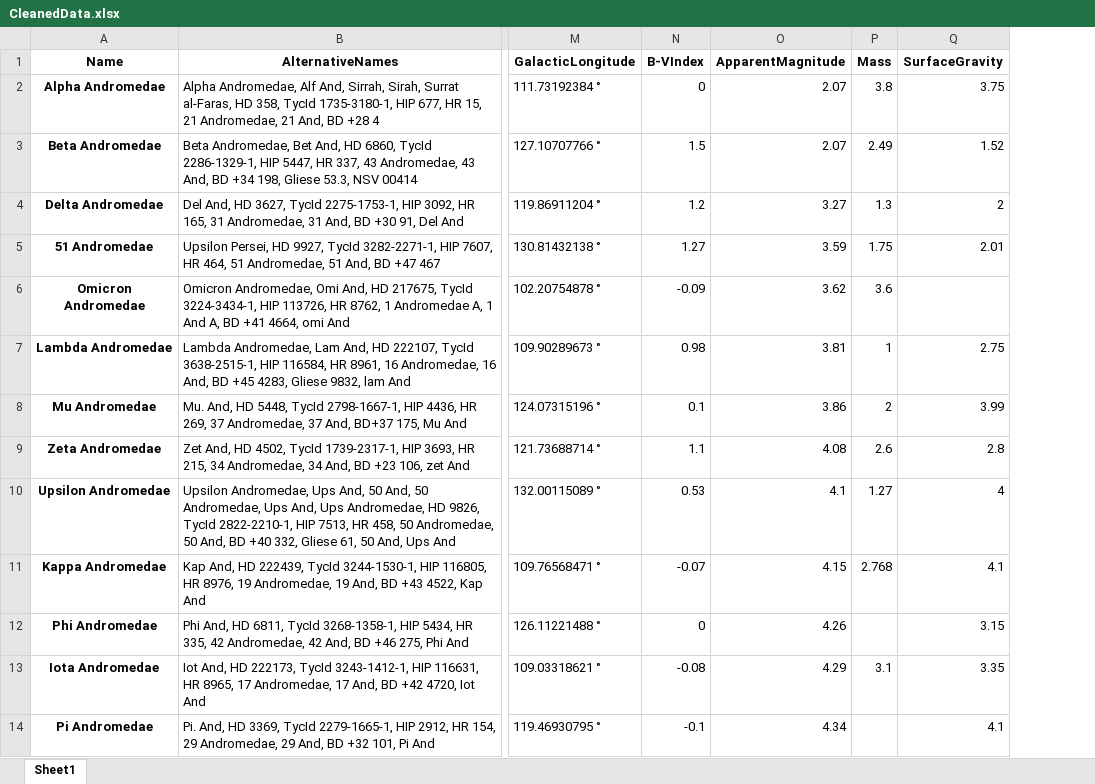
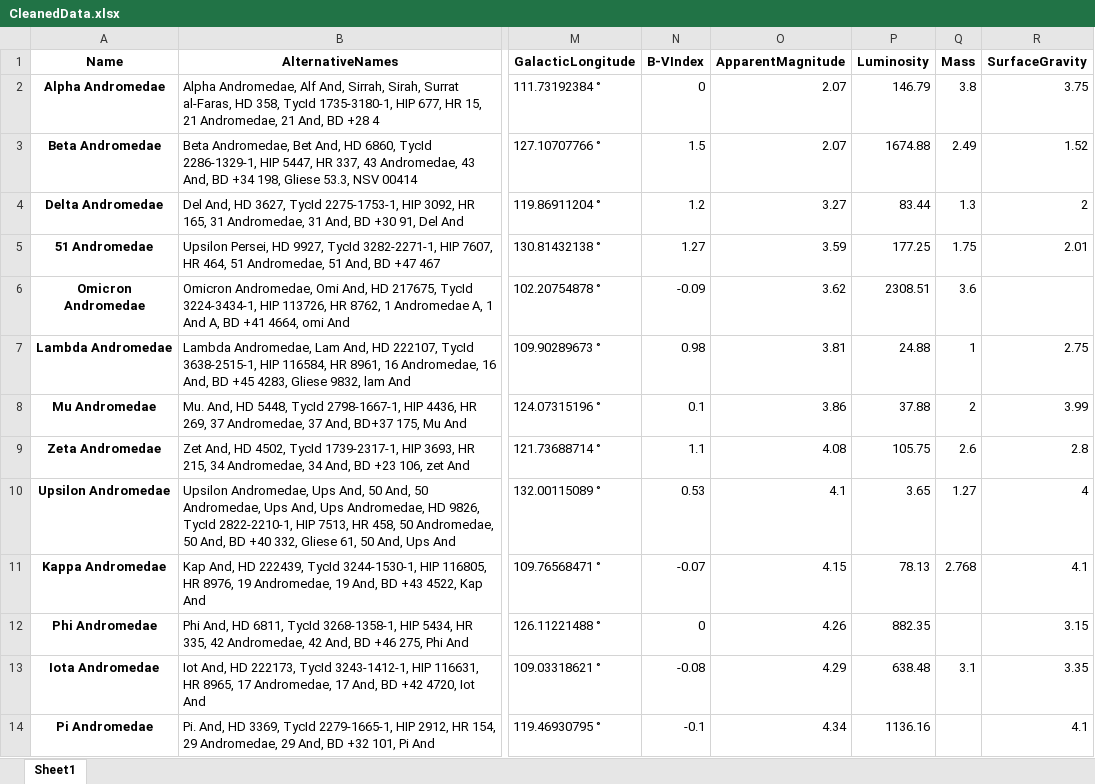
Before and after one commit to snamjoshi1/DCPP_Group_Assignment, an Excel workbook: CleanedData.xlsx, sheet Sheet1, drawn as a sheet; only a part is shown, gaps mark what is left out; values as stored, in another font and other column widths than the file's, no borders; the diff names each change by its address in the sheet, - before the commit and + after, or states it on an @@ line.

Commit message:
Updated one column

```diff
--- a/CleanedData.xlsx (sheet Sheet1)
+++ b/CleanedData.xlsx (sheet Sheet1)
+column P (Luminosity), rows 2-14: 146.79 | 1674.88 | 83.44 | 177.25 | 2308.51 | 24.88 | 37.88 | 105.75 | 3.65 | 78.13 | 882.35 | 638.48 | 1136.16
```
Also changed, not shown: FinalDataSet_Cleaned.xlsx, 4 other files.
